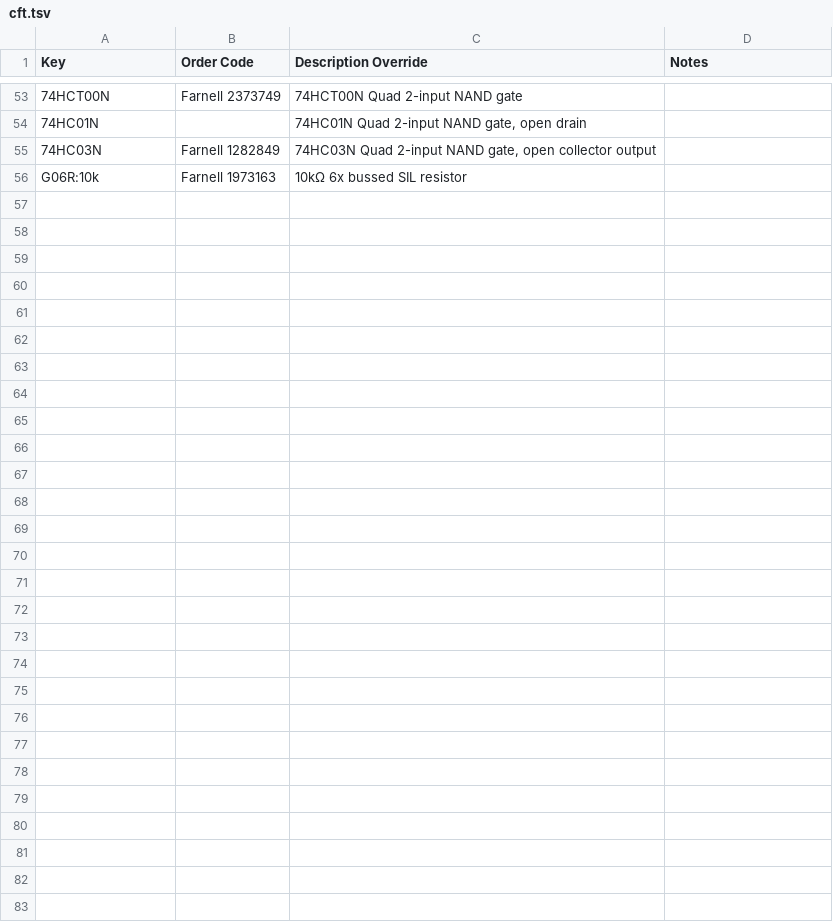
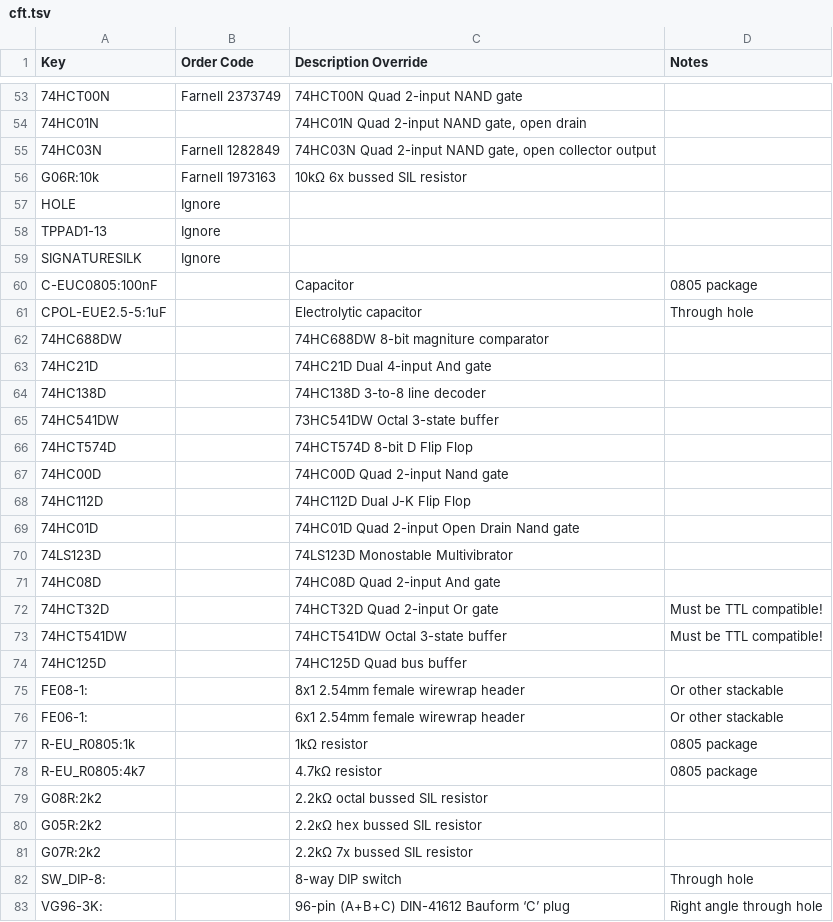
Before and after one commit to alexiosc/cft, a TSV file: eagle/cft.tsv, drawn as a sheet; only a part is shown, gaps mark what is left out; the diff names each change by its address in the sheet, - before the commit and + after, or states it on an @@ line.

```diff
--- a/eagle/cft.tsv
+++ b/eagle/cft.tsv
+row 57: HOLE | Ignore
+row 58: TPPAD1-13 | Ignore
+row 59: SIGNATURESILK | Ignore
+row 60: C-EUC0805:100nF |  | Capacitor | 0805 package
+row 61: CPOL-EUE2.5-5:1uF |  | Electrolytic capacitor | Through hole
+row 62: 74HC688DW |  | 74HC688DW 8-bit magniture comparator
+row 63: 74HC21D |  | 74HC21D Dual 4-input And gate
+row 64: 74HC138D |  | 74HC138D 3-to-8 line decoder
+row 65: 74HC541DW |  | 73HC541DW Octal 3-state buffer
+row 66: 74HCT574D |  | 74HCT574D 8-bit D Flip Flop
+row 67: 74HC00D |  | 74HC00D Quad 2-input Nand gate
+row 68: 74HC112D |  | 74HC112D Dual J-K Flip Flop
+row 69: 74HC01D |  | 74HC01D Quad 2-input Open Drain Nand gate
+row 70: 74LS123D |  | 74LS123D Monostable Multivibrator
+row 71: 74HC08D |  | 74HC08D Quad 2-input And gate
+row 72: 74HCT32D |  | 74HCT32D Quad 2-input Or gate | Must be TTL compatible!
+row 73: 74HCT541DW |  | 74HCT541DW Octal 3-state buffer | Must be TTL compatible!
+row 74: 74HC125D |  | 74HC125D Quad bus buffer
+row 75: FE08-1: |  | 8x1 2.54mm female wirewrap header | Or other stackable
+row 76: FE06-1: |  | 6x1 2.54mm female wirewrap header | Or other stackable
+row 77: R-EU_R0805:1k |  | 1kΩ resistor | 0805 package
+row 78: R-EU_R0805:4k7 |  | 4.7kΩ resistor | 0805 package
+row 79: G08R:2k2 |  | 2.2kΩ octal bussed SIL resistor
+row 80: G05R:2k2 |  | 2.2κΩ hex bussed SIL resistor
+row 81: G07R:2k2 |  | 2.2kΩ 7x bussed SIL resistor
+row 82: SW_DIP-8: |  | 8-way DIP switch | Through hole
+row 83: VG96-3K: |  | 96-pin (A+B+C) DIN-41612 Bauform ‘C’ plug | Right angle through hole
```
Also changed, not shown: 15 other files.
